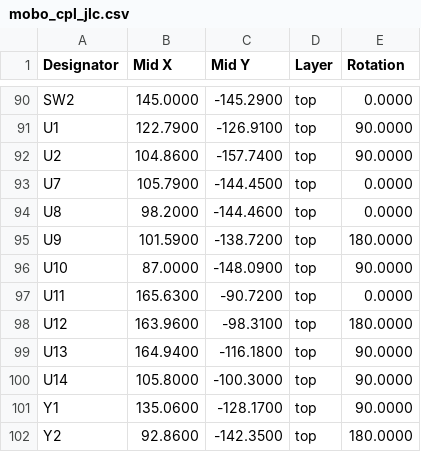
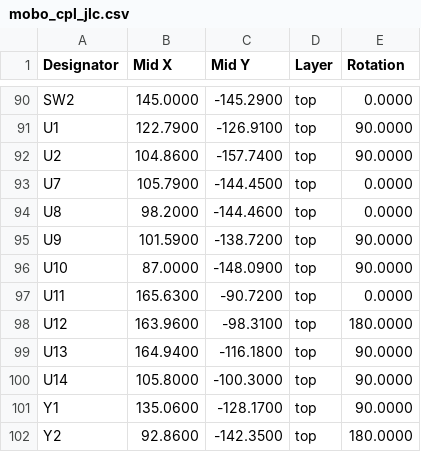
Before and after one commit to opulo-inc/lumenpnp, a CSV file: pnp/pcb/mobo/export/mobo_cpl_jlc.csv, drawn as a sheet; only a part is shown, gaps mark what is left out.

```diff
--- a/pnp/pcb/mobo/export/mobo_cpl_jlc.csv
+++ b/pnp/pcb/mobo/export/mobo_cpl_jlc.csv
@@ -94,3 +94,3 @@ Designator,Mid X,Mid Y,Layer,Rotation
 "U8",98.2000,-144.4600,top,0.0000
-"U9",101.5900,-138.7200,top,180.0000
+"U9",101.5900,-138.7200,top,90.0000
 "U10",87.0000,-148.0900,top,90.0000
```
Also changed, not shown: pnp/pcb/mobo/export/mobo_cpl_jlc_conn.csv, 36 other files.
